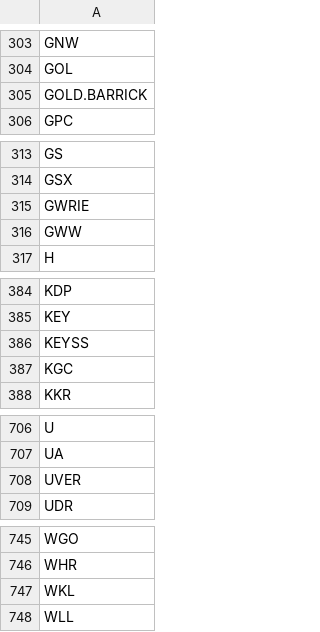
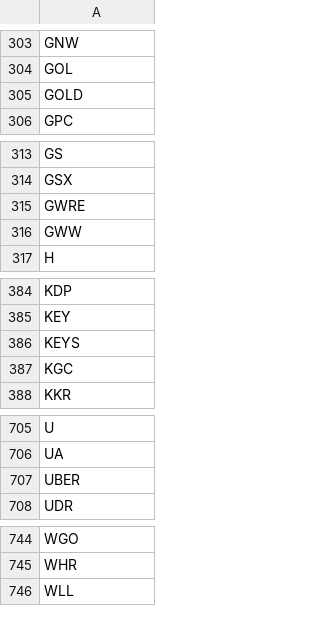
Before and after one commit to marcus-neo/TradoBot, a CSV file: src/tradobot/StockTickers/TickerNames.csv, drawn as a sheet; only a part is shown, gaps mark what is left out; the diff covers the shown part only.

```diff
--- a/src/tradobot/StockTickers/TickerNames.csv
+++ b/src/tradobot/StockTickers/TickerNames.csv
@@ -304,3 +304,3 @@ GNW
 GOL
-GOLD.BARRICK
+GOLD
 GPC
@@ -314,3 +314,3 @@ GS
 GSX
-GWRIE
+GWRE
 GWW
@@ -385,3 +385,3 @@ KDP
 KEY
-KEYSS
+KEYS
 KGC
@@ -707,3 +706,3 @@ U
 UA
-UVER
+UBER
 UDR
@@ -746,3 +745,2 @@ WGO
 WHR
-WKL
 WLL
```
Also changed, not shown: 6 removed rows and 13 edited cells elsewhere in this file, 14 other files.
